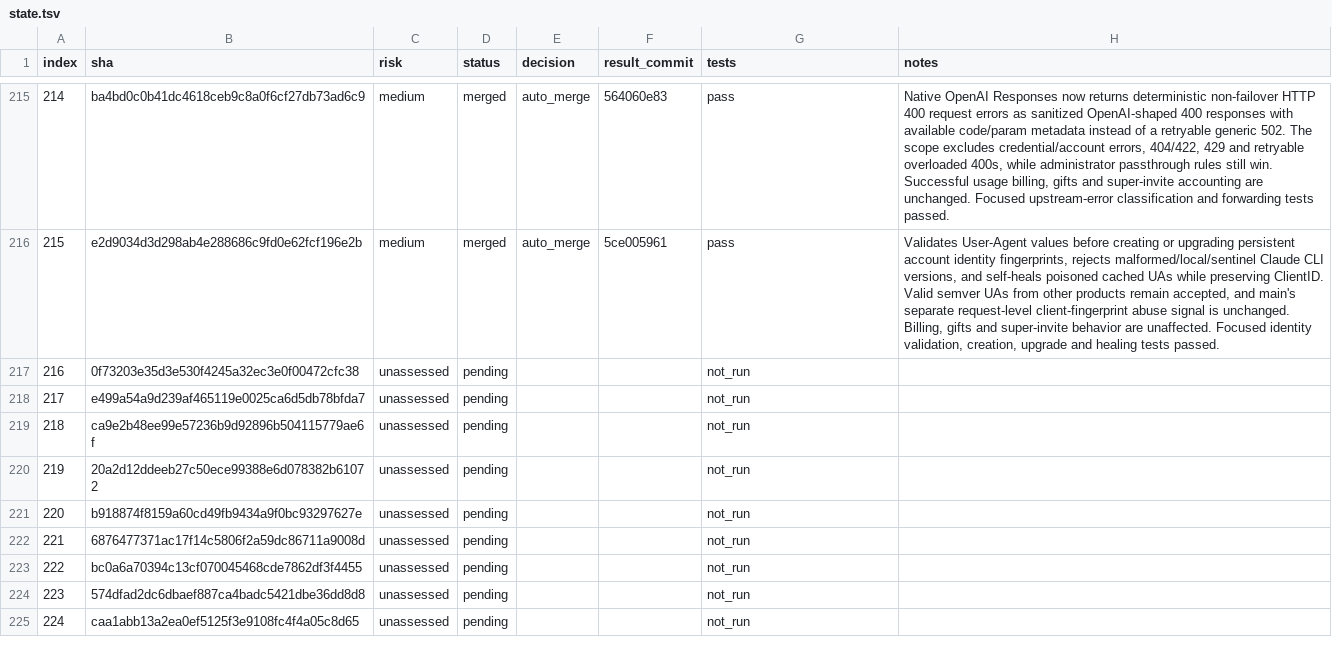
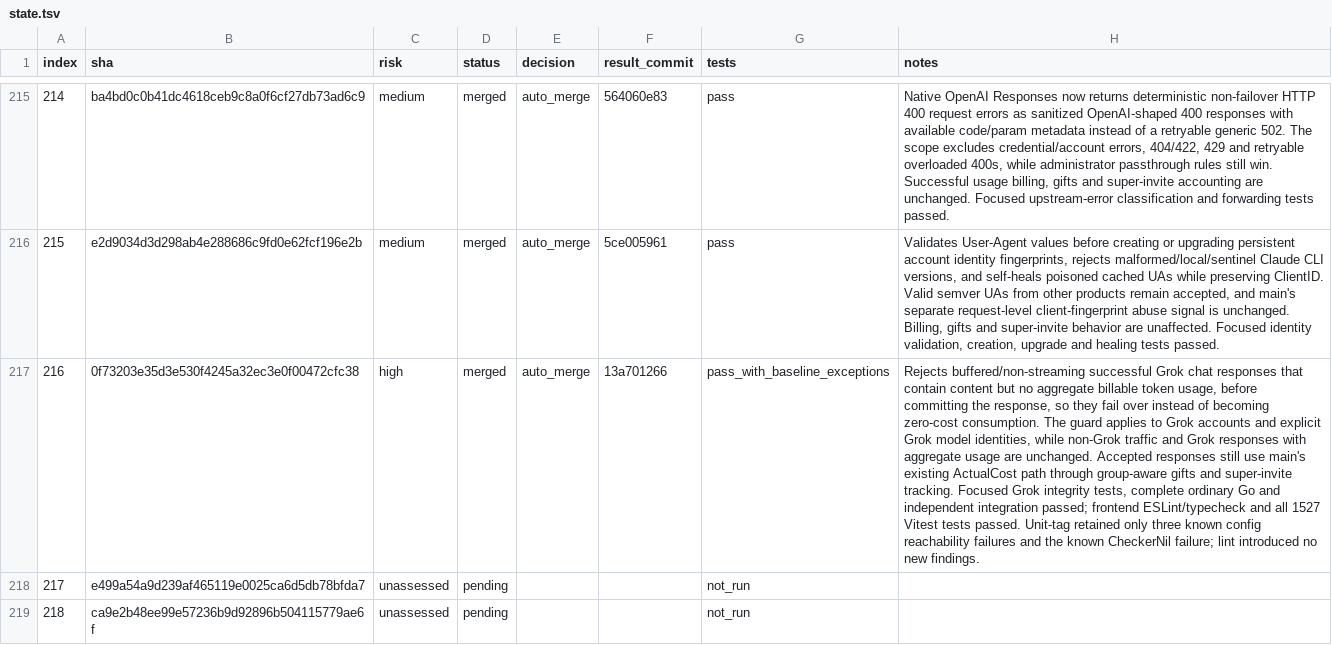
Before and after one commit to walaqi/sub2api, a TSV file: merge-state/sync-2-merge-v3/state.tsv, drawn as a sheet; only a part is shown, gaps mark what is left out; the shorter side is filled out with more unchanged rows; the diff names each change by its address in the sheet, - before the commit and + after, or states it on an @@ line.

Commit message:
chore(merge): record sync item 216

```diff
--- a/merge-state/sync-2-merge-v3/state.tsv
+++ b/merge-state/sync-2-merge-v3/state.tsv
-C217 (risk): unassessed
+C217 (risk): high
-D217 (status): pending
+D217 (status): merged
-E217 (decision): (empty)
+E217 (decision): auto_merge
-F217 (result_commit): (empty)
+F217 (result_commit): 13a701266
-G217 (tests): not_run
+G217 (tests): pass_with_baseline_exceptions
-H217 (notes): (empty)
+H217 (notes): Rejects buffered/non-streaming successful Grok chat responses that contain content but no aggregate billable token usage, before committing the response, so they fail over instead of becoming zero-cost consumption. The guard applies to Grok accounts and explicit Grok model identities, while non-Grok traffic and Grok responses with aggregate usage are unchanged. Accepted responses still use main's existing ActualCost path through group-aware gifts and super-invite tracking. Focused Grok integrity tests, complete ordinary Go and independent integration passed; frontend ESLint/typecheck and all 1527 Vitest tests passed. Unit-tag retained only three known config reachability failures and the known CheckerNil failure; lint introduced no new findings.
```
Also changed, not shown: 1 other file.
